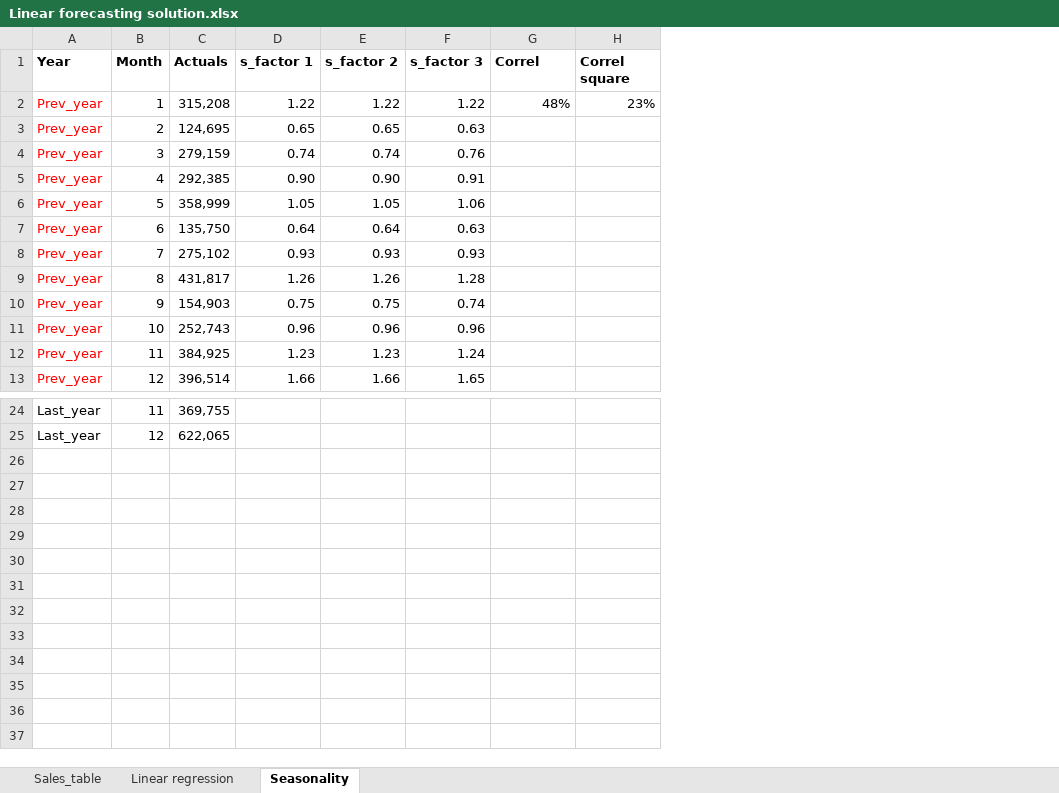
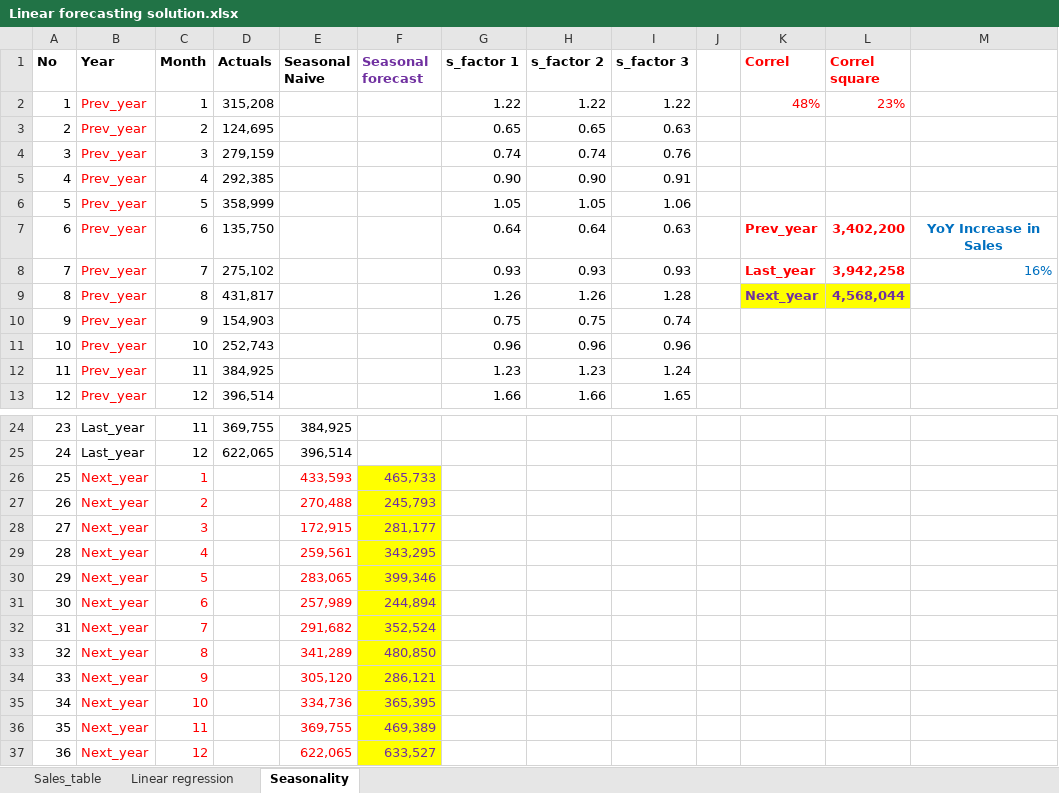
Before and after one commit to zbigniew-galar/main, an Excel workbook: src/data/Linear forecasting solution.xlsx, sheet Seasonality, drawn as a sheet; only a part is shown, gaps mark what is left out; values as stored, in another font and other column widths than the file's, no borders; charts and pictures not drawn; addresses are those after the commit; the diff names each change by its address in the sheet, - before the commit and + after, or states it on an @@ line.

Commit message:
Add files via upload

```diff
--- a/src/data/Linear forecasting solution.xlsx (sheet Seasonality)
+++ b/src/data/Linear forecasting solution.xlsx (sheet Seasonality)
+column A (No), rows 2-13: 1 | 2 | 3 | 4 | 5 | 6 | 7 | 8 | 9 | 10 | 11 | 12; rows 24-25: 23 | 24
+column E (Seasonal Naive), rows 24-25: 384,925 | 396,514
+column F (Seasonal forecast), empty
+column J, empty
+column M, rows 7-8: YoY Increase in Sales | 16%
-K1:L2 text colour: black
+K1:L2 text colour: #FF0000
-K7 (Correl): (empty)
+K7 (Correl): Prev_year
-L7 (Correl square): (empty)
+L7 (Correl square): 3,402,200
-K8 (Correl): (empty)
+K8 (Correl): Last_year
-L8 (Correl square): (empty)
+L8 (Correl square): 3,942,258
-K9 (Correl): (empty)
+K9 (Correl): Next_year
-K9:L9 fill: none
+K9:L9 fill: #FFFF00
-L9 (Correl square): (empty)
+L9 (Correl square): 4,568,044
+row 26: 25 | Next_year | 1 |  | 433,593 | 465,733
+row 27: 26 | Next_year | 2 |  | 270,488 | 245,793
+row 28: 27 | Next_year | 3 |  | 172,915 | 281,177
+row 29: 28 | Next_year | 4 |  | 259,561 | 343,295
+row 30: 29 | Next_year | 5 |  | 283,065 | 399,346
+row 31: 30 | Next_year | 6 |  | 257,989 | 244,894
+row 32: 31 | Next_year | 7 |  | 291,682 | 352,524
+row 33: 32 | Next_year | 8 |  | 341,289 | 480,850
+row 34: 33 | Next_year | 9 |  | 305,120 | 286,121
+row 35: 34 | Next_year | 10 |  | 334,736 | 365,395
+row 36: 35 | Next_year | 11 |  | 369,755 | 469,389
+row 37: 36 | Next_year | 12 |  | 622,065 | 633,527
```
Also changed, not shown: formulas that keep their value, charts or pictures.
